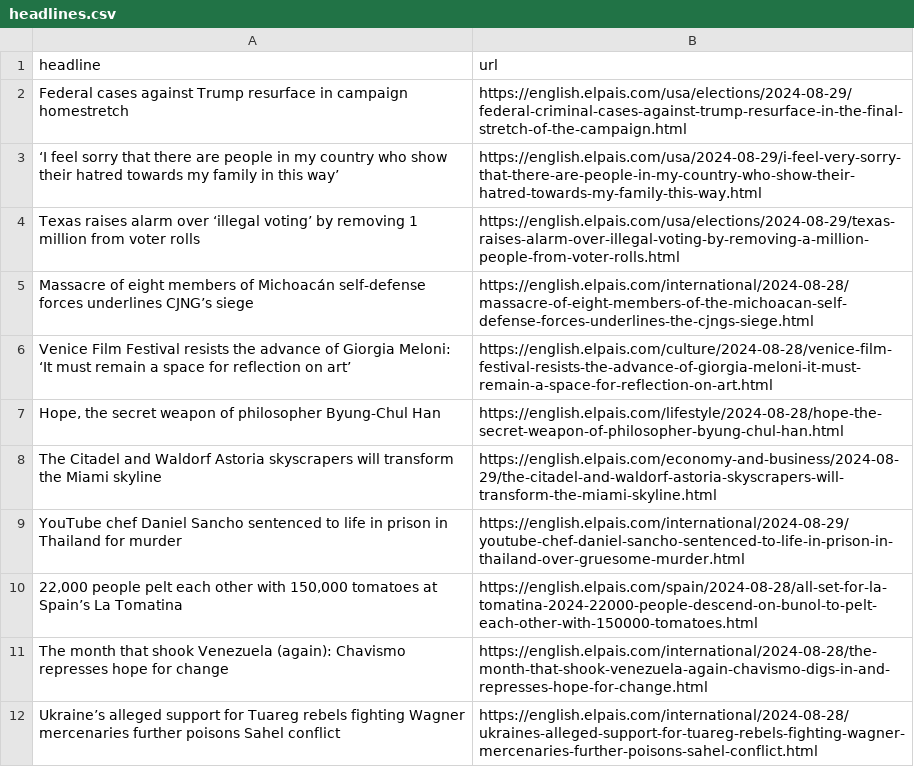
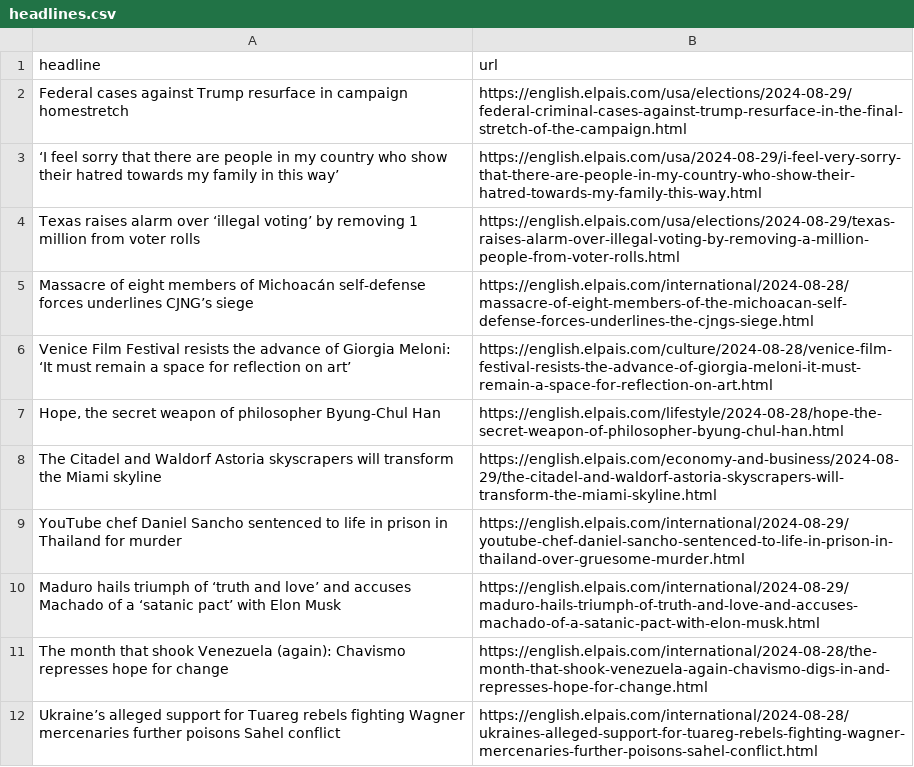
Before and after one commit to patvoe/lede-2024-auto-scraper, a CSV file: headlines.csv, drawn as a sheet; only a part is shown.

```diff
--- a/headlines.csv
+++ b/headlines.csv
@@ -9,3 +9,3 @@ The Citadel and Waldorf Astoria skyscrapers will transform the Miami skyline,htt
 YouTube chef Daniel Sancho sentenced to life in prison in Thailand for murder,https://english.elpais.com/international/2024-08-29/youtube-chef-daniel-sancho-sentenced-to-life-in-prison-in-thailand-over-gruesome-murder.html
-"22,000 people pelt each other with 150,000 tomatoes at Spain’s La Tomatina",https://english.elpais.com/spain/2024-08-28/all-set-for-la-tomatina-2024-22000-people-descend-on-bunol-to-pelt-each-other-with-150000-tomatoes.html
+Maduro hails triumph of ‘truth and love’ and accuses Machado of a ‘satanic pact’ with Elon Musk,https://english.elpais.com/international/2024-08-29/maduro-hails-triumph-of-truth-and-love-and-accuses-machado-of-a-satanic-pact-with-elon-musk.html
 The month that shook Venezuela (again): Chavismo represses hope for change,https://english.elpais.com/international/2024-08-28/the-month-that-shook-venezuela-again-chavismo-digs-in-and-represses-hope-for-change.html
```
